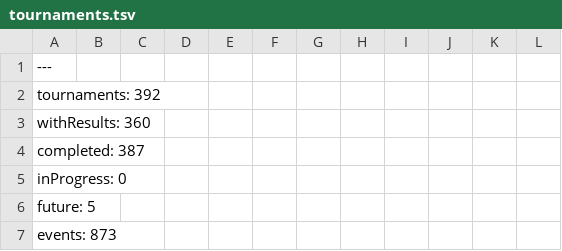
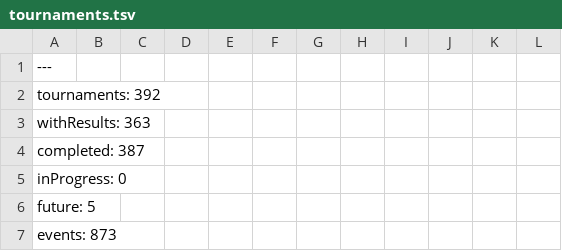
Before and after one commit to slam10s/college-data, a TSV file: 2021-22/tournaments.tsv, drawn as a sheet; only a part is shown; the diff covers the shown part only.

```diff
--- a/2021-22/tournaments.tsv
+++ b/2021-22/tournaments.tsv
@@ -2,3 +2,3 @@
 tournaments: 392
-withResults: 360
+withResults: 363
 completed: 387
```
Also changed, not shown: 1 added row, 1 removed row and 9 edited cells elsewhere in this file, 2021-22/events.tsv, 2021-22/men-doubles.tsv, 5 other files.
